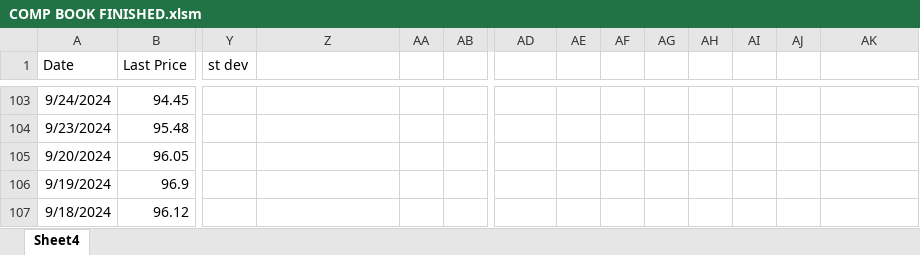
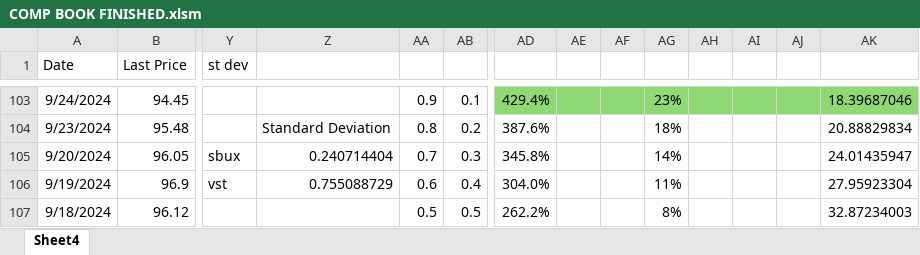
Before and after one commit to TeodoroBabarov/Computational, an Excel workbook: COMP BOOK FINISHED.xlsm, sheet Sheet4, drawn as a sheet; only a part is shown, gaps mark what is left out; values as stored, in another font and other column widths than the file's, no borders; charts and pictures not drawn; the diff covers the shown part only; the diff names each change by its address in the sheet, - before the commit and + after, or states it on an @@ line.

```diff
--- a/COMP BOOK FINISHED.xlsm (sheet Sheet4)
+++ b/COMP BOOK FINISHED.xlsm (sheet Sheet4)
-AA103: (empty)
+AA103: 0.9
-AB103: (empty)
+AB103: 0.1
-AD103: (empty)
+AD103: 429.4%
-AD103:AK103 fill: none
+AD103:AK103 fill: #8ED973
-AG103: (empty)
+AG103: 23%
-AK103: (empty)
+AK103: 18.39687046
-Z104: (empty)
+Z104: Standard Deviation
-AA104: (empty)
+AA104: 0.8
-AB104: (empty)
+AB104: 0.2
-AD104: (empty)
+AD104: 387.6%
-AG104: (empty)
+AG104: 18%
-AK104: (empty)
+AK104: 20.88829834
-Y105 (st dev): (empty)
+Y105 (st dev): sbux
-Z105: (empty)
+Z105: 0.240714404
-AA105: (empty)
+AA105: 0.7
-AB105: (empty)
+AB105: 0.3
-AD105: (empty)
+AD105: 345.8%
-AG105: (empty)
+AG105: 14%
-AK105: (empty)
+AK105: 24.01435947
-Y106 (st dev): (empty)
+Y106 (st dev): vst
-Z106: (empty)
+Z106: 0.755088729
-AA106: (empty)
+AA106: 0.6
-AB106: (empty)
+AB106: 0.4
-AD106: (empty)
+AD106: 304.0%
-AG106: (empty)
+AG106: 11%
-AK106: (empty)
+AK106: 27.95923304
-AA107: (empty)
+AA107: 0.5
-AB107: (empty)
+AB107: 0.5
-AD107: (empty)
+AD107: 262.2%
-AG107: (empty)
+AG107: 8%
-AK107: (empty)
+AK107: 32.87234003
```
Also changed, not shown: 95 edited cells elsewhere in this sheet, charts or pictures.
